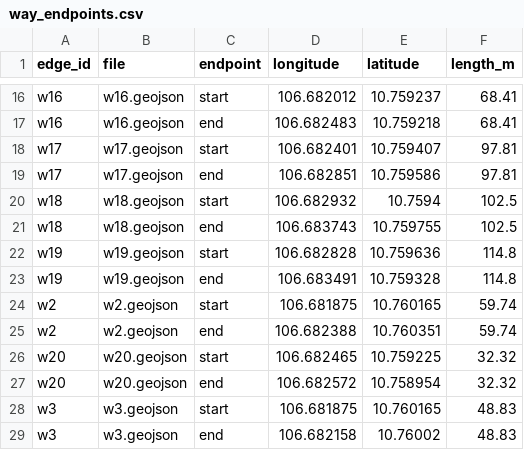
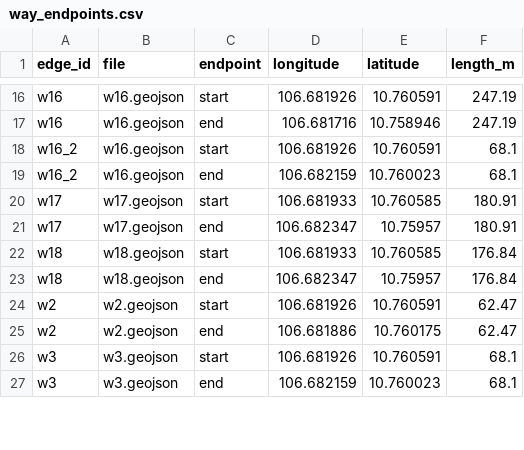
Before and after one commit to lamduychuclinh19/Campus-Navigation, a CSV file: data/routing/way_endpoints.csv, drawn as a sheet; only a part is shown, gaps mark what is left out; removed rows and columns are numbered as before the commit, all else as after; the diff covers the shown part only; the diff names each change by its address in the sheet, - before the commit and + after, or states it on an @@ line.

```diff
--- a/data/routing/way_endpoints.csv
+++ b/data/routing/way_endpoints.csv
-D16 (longitude): 106.682012
+D16 (longitude): 106.681926
-E16 (latitude): 10.759237
+E16 (latitude): 10.760591
-F16:F17 (length_m): 68.41
+F16:F17 (length_m): 247.19
-D17 (longitude): 106.682483
+D17 (longitude): 106.681716
-E17 (latitude): 10.759218
+E17 (latitude): 10.758946
+row 18: w16_2 | w16.geojson | start | 106.681926 | 10.760591 | 68.1
+row 19: w16_2 | w16.geojson | end | 106.682159 | 10.760023 | 68.1
-D20 (longitude): 106.682401
+D20 (longitude): 106.681933
-E20 (latitude): 10.759407
+E20 (latitude): 10.760585
-F20:F21 (length_m): 97.81
+F20:F21 (length_m): 180.91
-D21 (longitude): 106.682851
+D21 (longitude): 106.682347
-E21 (latitude): 10.759586
+E21 (latitude): 10.75957
-D22 (longitude): 106.682932
+D22 (longitude): 106.681933
-E22 (latitude): 10.7594
+E22 (latitude): 10.760585
-F22:F23 (length_m): 102.5
+F22:F23 (length_m): 176.84
-D23 (longitude): 106.683743
+D23 (longitude): 106.682347
-E23 (latitude): 10.759755
+E23 (latitude): 10.75957
-row 22: w19 | w19.geojson | start | 106.682828 | 10.759636 | 114.8
-row 23: w19 | w19.geojson | end | 106.683491 | 10.759328 | 114.8
-D24 (longitude): 106.681875
+D24 (longitude): 106.681926
-E24 (latitude): 10.760165
+E24 (latitude): 10.760591
-F24:F25 (length_m): 59.74
+F24:F25 (length_m): 62.47
-D25 (longitude): 106.682388
+D25 (longitude): 106.681886
-E25 (latitude): 10.760351
+E25 (latitude): 10.760175
-row 26: w20 | w20.geojson | start | 106.682465 | 10.759225 | 32.32
-row 27: w20 | w20.geojson | end | 106.682572 | 10.758954 | 32.32
-D26 (longitude): 106.681875
+D26 (longitude): 106.681926
-E26 (latitude): 10.760165
+E26 (latitude): 10.760591
-F26:F27 (length_m): 48.83
+F26:F27 (length_m): 68.1
-D27 (longitude): 106.682158
+D27 (longitude): 106.682159
-E27 (latitude): 10.76002
+E27 (latitude): 10.760023
```
Also changed, not shown: 2 added rows and 72 edited cells elsewhere in this file, data/routing/graph_nodes.csv, data/routing/place_access_candidates_multi.csv, 40 other files.
